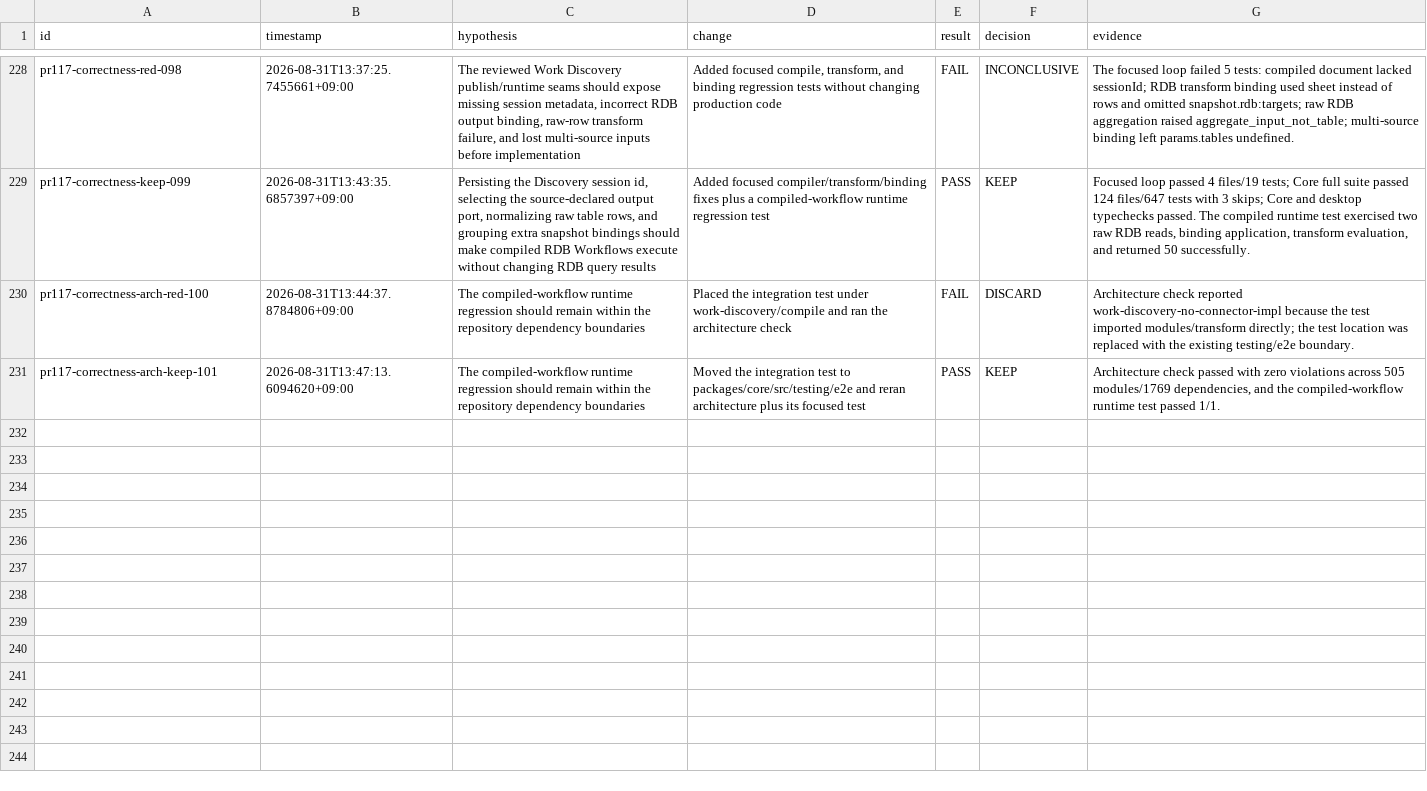
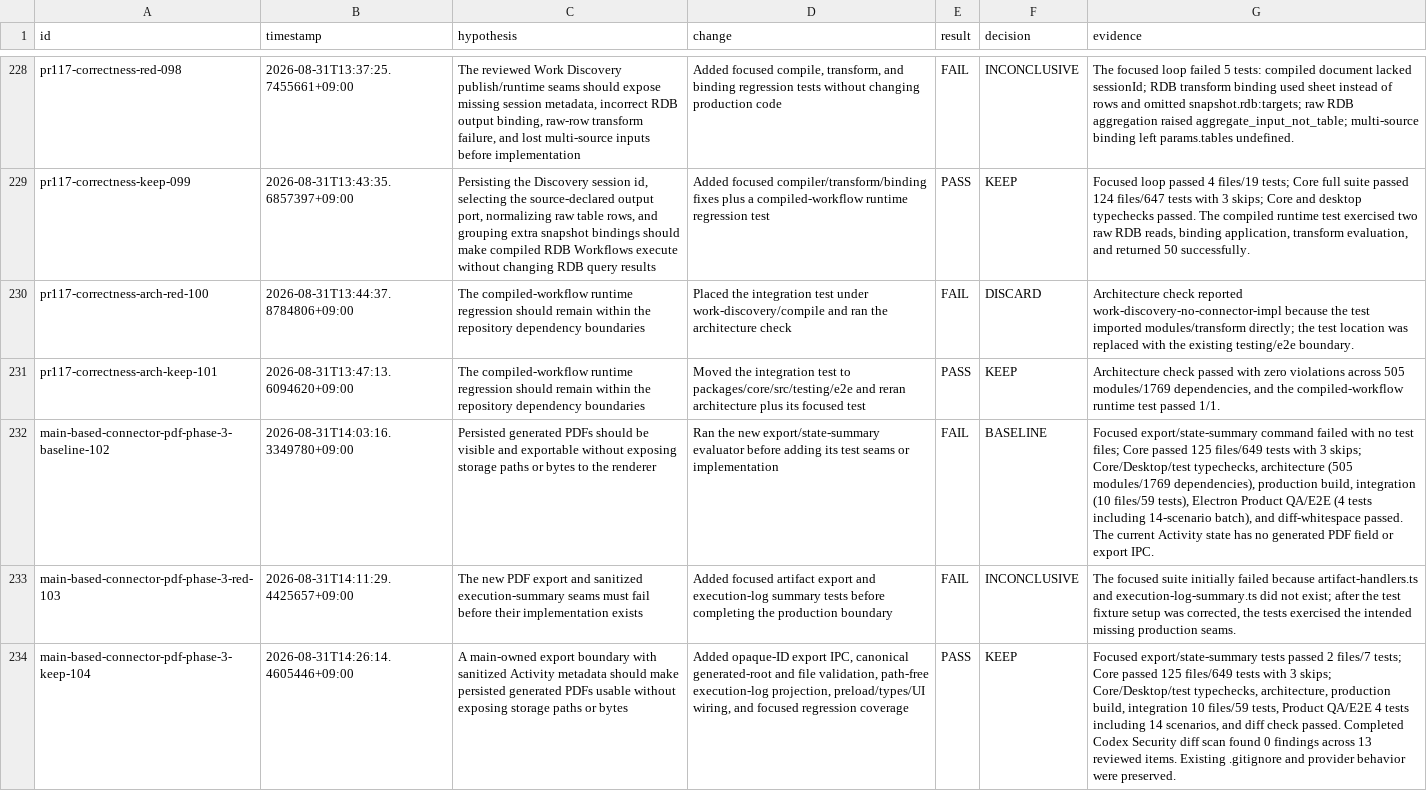
Before and after one commit to shinyeonjun/AX_studio, a TSV file: .harness/experiments.tsv, drawn as a sheet; only a part is shown, gaps mark what is left out; the diff names each change by its address in the sheet, - before the commit and + after, or states it on an @@ line.

Commit message:
feat: export generated PDF artifacts

```diff
--- a/.harness/experiments.tsv
+++ b/.harness/experiments.tsv
+row 232: main-based-connector-pdf-phase-3-baseline-102 | 2026-08-31T14:03:16.3349780+09:00 | Persisted generated PDFs should be visible and exportable without exposing storage paths or bytes to the renderer | Ran the new export/state-summary evaluator before adding its test seams or implementation | FAIL | BASELINE | Focused export/state-summary command failed with no test files; Core passed 125 files/649 tests with 3 skips; Core/Desktop/test typechecks, architecture (505 modules/1769 dependencies), production build, integration (10 files/59 tests), Electron Product QA/E2E (4 tests including 14-scenario batch), and diff-whitespace passed. The current Activity state has no generated PDF field or export IPC.
+row 233: main-based-connector-pdf-phase-3-red-103 | 2026-08-31T14:11:29.4425657+09:00 | The new PDF export and sanitized execution-summary seams must fail before their implementation exists | Added focused artifact export and execution-log summary tests before completing the production boundary | FAIL | INCONCLUSIVE | The focused suite initially failed because artifact-handlers.ts and execution-log-summary.ts did not exist; after the test fixture setup was corrected, the tests exercised the intended missing production seams.
+row 234: main-based-connector-pdf-phase-3-keep-104 | 2026-08-31T14:26:14.4605446+09:00 | A main-owned export boundary with sanitized Activity metadata should make persisted generated PDFs usable without exposing storage paths or bytes | Added opaque-ID export IPC, canonical generated-root and file validation, path-free execution-log projection, preload/types/UI wiring, and focused regression coverage | PASS | KEEP | Focused export/state-summary tests passed 2 files/7 tests; Core passed 125 files/649 tests with 3 skips; Core/Desktop/test typechecks, architecture, production build, integration 10 files/59 tests, Product QA/E2E 4 tests including 14 scenarios, and diff check passed. Completed Codex Security diff scan found 0 findings across 13 reviewed items. Existing .gitignore and provider behavior were preserved.
```
Also changed, not shown: 14 other files.
